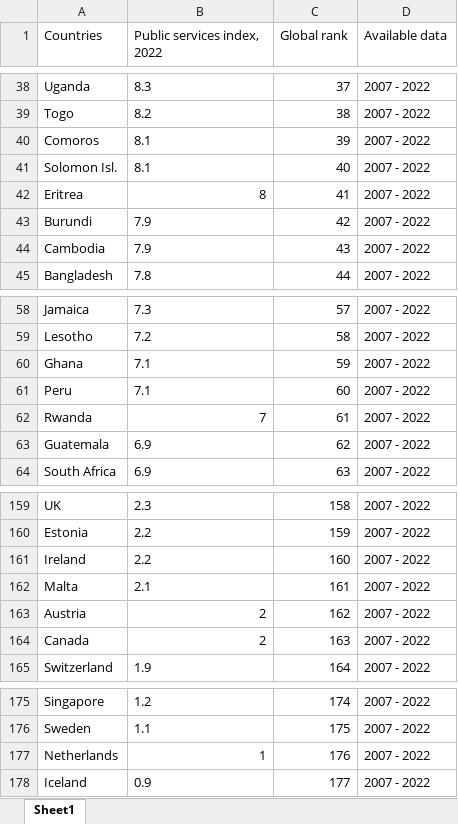
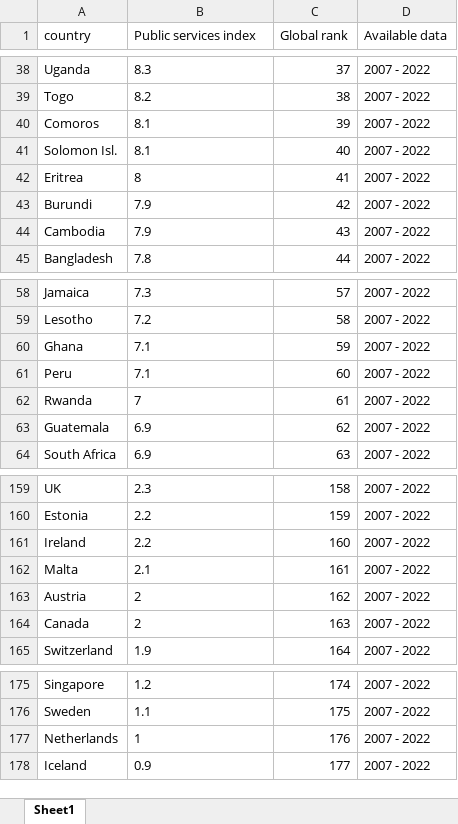
Before and after one commit to tahora-23/Unseen_causes_of_depression, an Excel workbook: public_service_index.xlsx, sheet Sheet1, drawn as a sheet; only a part is shown, gaps mark what is left out; values as stored, in another font and other column widths than the file's, no borders; the diff covers the shown part only; the diff names each change by its address in the sheet, - before the commit and + after, or states it on an @@ line.

```diff
--- a/public_service_index.xlsx (sheet Sheet1)
+++ b/public_service_index.xlsx (sheet Sheet1)
-A1: Countries
+A1: country
-B1: Public services index, 2022
+B1: Public services index
-B42 alignment: right
+B42 alignment: left
-B62 alignment: right
+B62 alignment: left
-B163:B164 alignment: right
+B163:B164 alignment: left
-B177 alignment: right
+B177 alignment: left
```
Also changed, not shown: cell formats elsewhere in this sheet.
